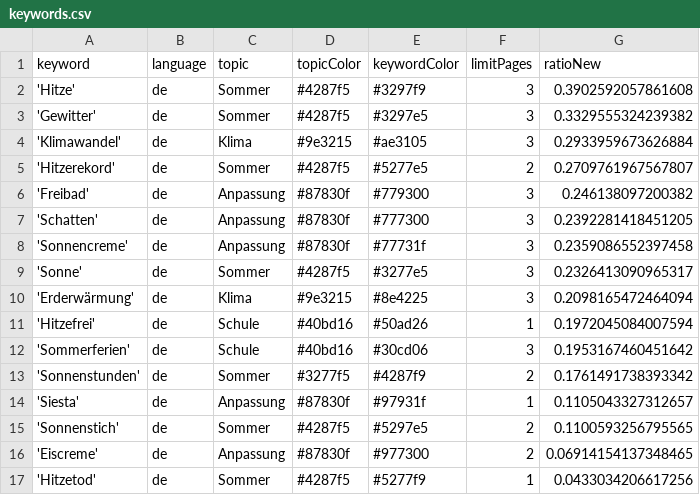
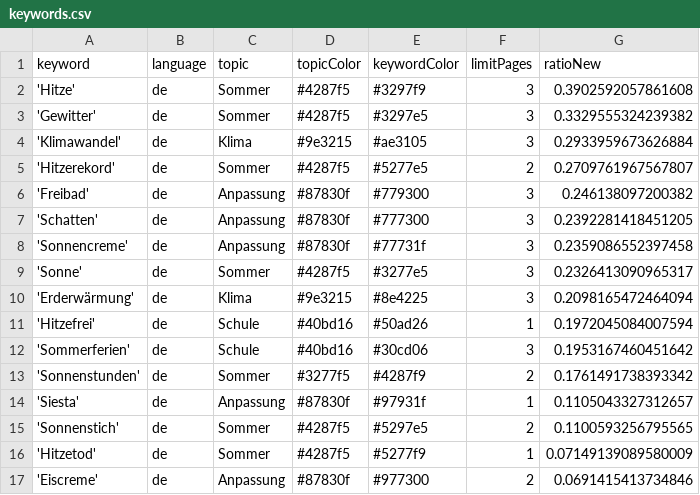
Before and after one commit to PhGeo-Word-Harvest/IceCreamIsComing, a CSV file: keywords.csv, drawn as a sheet.

```diff
--- a/keywords.csv
+++ b/keywords.csv
@@ -15,3 +15,3 @@ keyword,language,topic,topicColor,keywordColor,limitPages,ratioNew
 'Sonnenstich',de,Sommer,#4287f5,#5297e5,2,0.1100593256795565
-'Eiscreme',de,Anpassung,#87830f,#977300,2,0.06914154137348465
-'Hitzetod',de,Sommer,#4287f5,#5277f9,1,0.0433034206617256
+'Hitzetod',de,Sommer,#4287f5,#5277f9,1,0.07149139089580009
+'Eiscreme',de,Anpassung,#87830f,#977300,2,0.0691415413734846
```
Also changed, not shown: csv/news_2026_07.csv.
